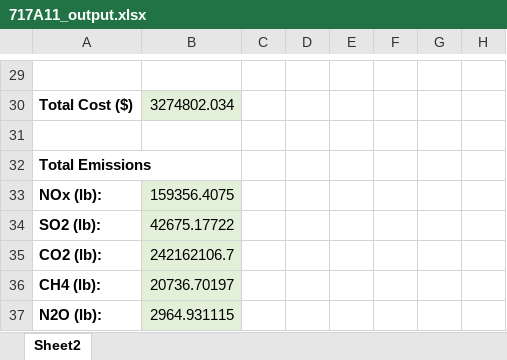
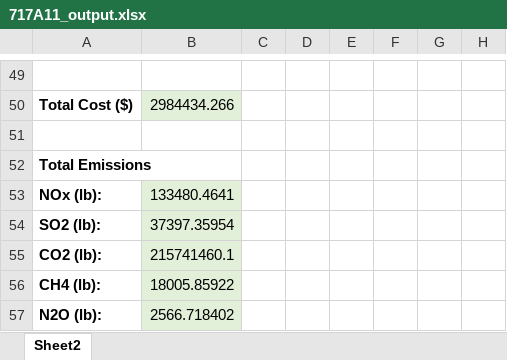
Before and after one commit to jawessel/ENV717A11, an Excel workbook: 717A11_output.xlsx, sheet Sheet2, drawn as a sheet; only a part is shown, gaps mark what is left out; values as stored, in another font and other column widths than the file's, no borders; addresses are those after the commit; the diff covers the shown part only; the diff names each change by its address in the sheet, - before the commit and + after, or states it on an @@ line.

```diff
--- a/717A11_output.xlsx (sheet Sheet2)
+++ b/717A11_output.xlsx (sheet Sheet2)
-B50: 3274802.034
+B50: 2984434.266
-B53: 159356.4075
+B53: 133480.4641
-B54: 42675.17722
+B54: 37397.35954
-B55: 242162106.7
+B55: 215741460.1
-B56: 20736.70197
+B56: 18005.85922
-B57: 2964.931115
+B57: 2566.718402
```
Also changed, not shown: 24 added rows, 4 removed rows, 38 edited cells and row numbers in column A elsewhere in this sheet, 717A11_data_in.xlsx.
